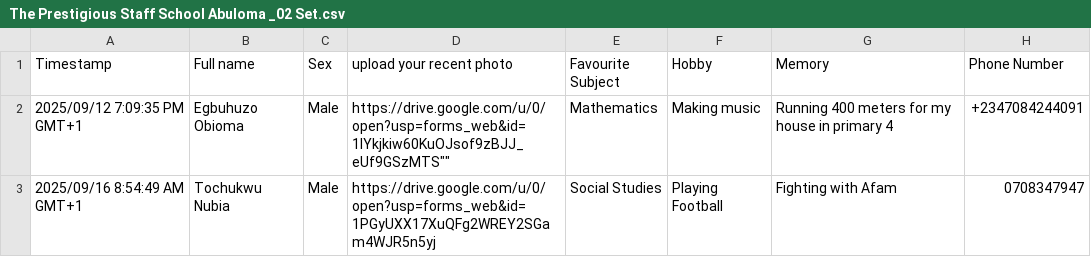
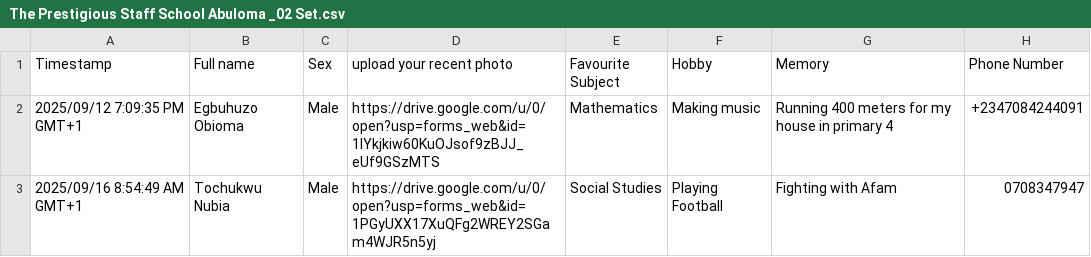
Before and after one commit to jaobianimations/PrestigiousStaffschool02Set, a CSV file: The Prestigious Staff School Abuloma _02 Set.csv, drawn as a sheet; only a part is shown; the diff names each change by its address in the sheet, - before the commit and + after, or states it on an @@ line.

Commit message:
Update The Prestigious Staff School Abuloma _02 Set.csv

```diff
--- a/The Prestigious Staff School Abuloma _02 Set.csv
+++ b/The Prestigious Staff School Abuloma _02 Set.csv
-D2 (upload your recent photo): https://drive.google.com/u/0/open?usp=forms_web&id=1IYkjkiw60KuOJsof9zBJJ_eUf9GSzMTS""
+D2 (upload your recent photo): https://drive.google.com/u/0/open?usp=forms_web&id=1IYkjkiw60KuOJsof9zBJJ_eUf9GSzMTS
```
